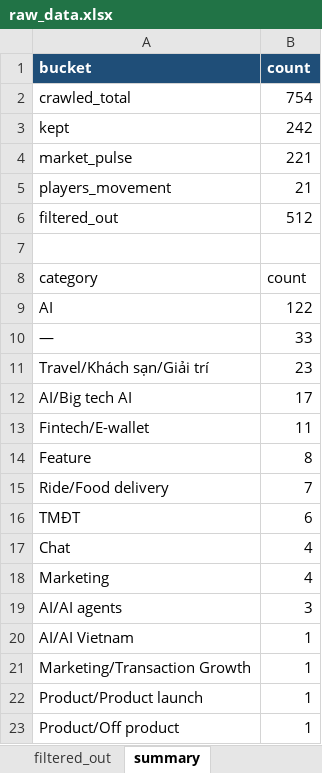
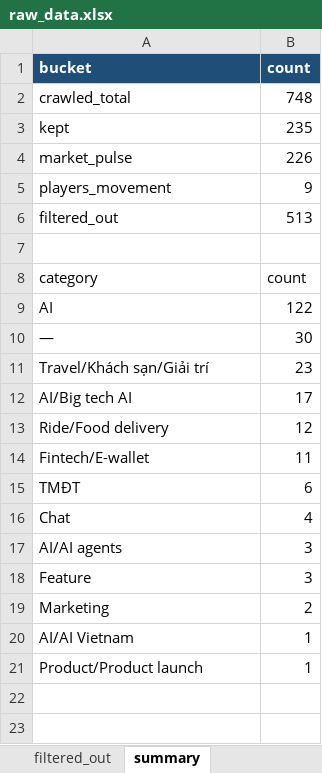
Before and after one commit to Hienhd15411/MR, an Excel workbook: output/raw_data.xlsx, sheet summary, drawn as a sheet; values as stored, in another font and other column widths than the file's, no borders; removed rows and columns are numbered as before the commit, all else as after; the diff names each change by its address in the sheet, - before the commit and + after, or states it on an @@ line.

```diff
--- a/output/raw_data.xlsx (sheet summary)
+++ b/output/raw_data.xlsx (sheet summary)
-B2 (count): 754
+B2 (count): 748
-B3 (count): 242
+B3 (count): 235
-B4 (count): 221
+B4 (count): 226
-B5 (count): 21
+B5 (count): 9
-B6 (count): 512
+B6 (count): 513
-B10 (count): 33
+B10 (count): 30
+row 13: Ride/Food delivery | 12
-row 14: Feature | 8
-row 15: Ride/Food delivery | 7
-row 18: Marketing | 4
+row 18: Feature | 3
+row 19: Marketing | 2
-row 21: Marketing/Transaction Growth | 1
-row 23: Product/Off product | 1
```
Also changed, not shown: sheet filtered_out, sheet raw_data, sheet market_pulse, sheet players_movement, 1 other file.
